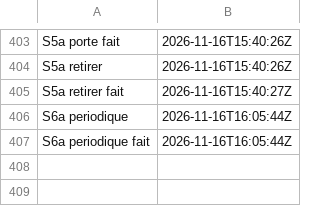
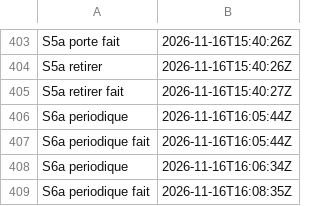
Before and after one commit to gigi206/supply-chain, a TSV file: poc/bricks/06-deb-sbuild/resultats/chrono.tsv, drawn as a sheet; only a part is shown, gaps mark what is left out.

Commit message:
Brique 06, révision 1.0.0-2, ligne 10 : S6a periodique lancée (16/11/2026, 16:06:34 à 16:08:35 UTC, code 0, « Oui, lance-le »), L9 et L10 tenues
CronJob scan-sample-app-deb mis à jour sur D ; premier scan de D publié (referrers 0 puis 1) et
vérifié sur l'hôte ; deb 1.0.0-2 f66bbeb2 extrait ; 67 vulnérabilités, 0 KEV.

```diff
--- a/poc/bricks/06-deb-sbuild/resultats/chrono.tsv
+++ b/poc/bricks/06-deb-sbuild/resultats/chrono.tsv
@@ -407 +407,3 @@ S6a periodique	2026-11-16T16:05:44Z
 S6a periodique fait	2026-11-16T16:05:44Z	
+S6a periodique	2026-11-16T16:06:34Z	
+S6a periodique fait	2026-11-16T16:08:35Z	
```
Also changed, not shown: 5 other files.
